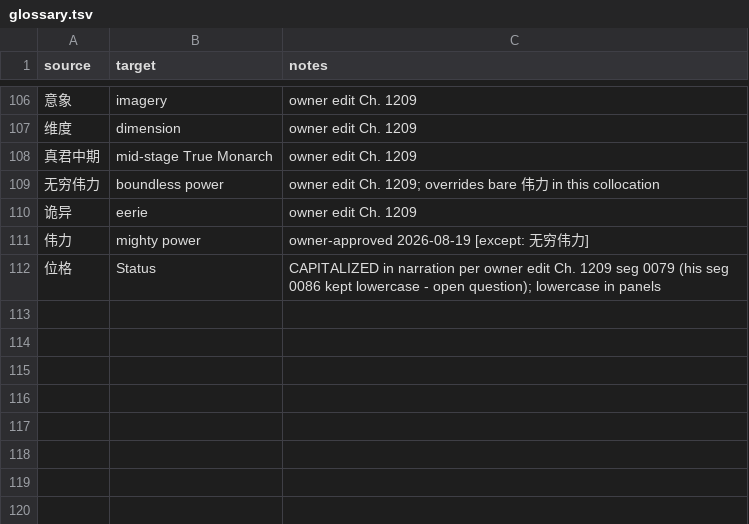
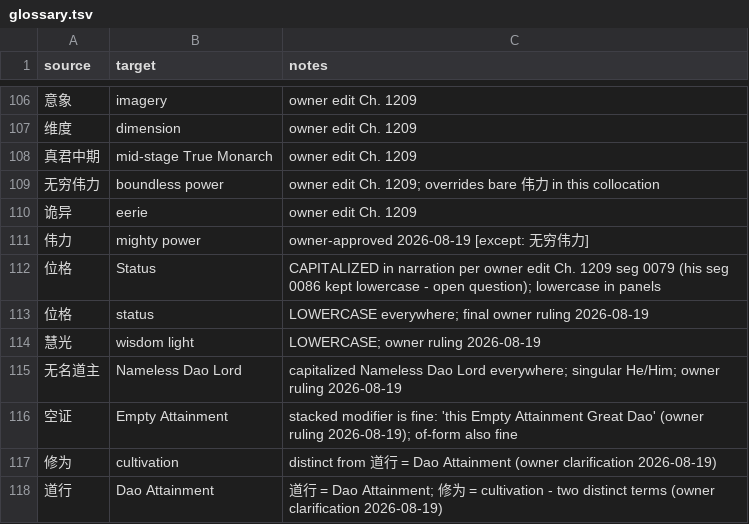
Before and after one commit to RoyUnconquerable/Translation, a TSV file: project/glossary.tsv, drawn as a sheet; only a part is shown, gaps mark what is left out; the diff names each change by its address in the sheet, - before the commit and + after, or states it on an @@ line.

```diff
--- a/project/glossary.tsv
+++ b/project/glossary.tsv
+row 113: 位格 | status | LOWERCASE everywhere; final owner ruling 2026-08-19
+row 114: 慧光 | wisdom light | LOWERCASE; owner ruling 2026-08-19
+row 115: 无名道主 | Nameless Dao Lord | capitalized Nameless Dao Lord everywhere; singular He/Him; owner ruling 2026-08-19
+row 116: 空证 | Empty Attainment | stacked modifier is fine: 'this Empty Attainment Great Dao' (owner ruling 2026-08-19); of-form also fine
+row 117: 修为 | cultivation | distinct from 道行 = Dao Attainment (owner clarification 2026-08-19)
+row 118: 道行 | Dao Attainment | 道行 = Dao Attainment; 修为 = cultivation - two distinct terms (owner clarification 2026-08-19)
```
Also changed, not shown: 5 other files.
